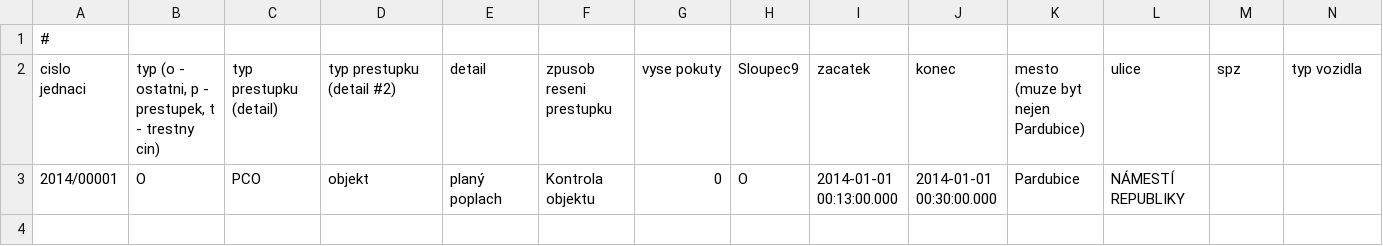
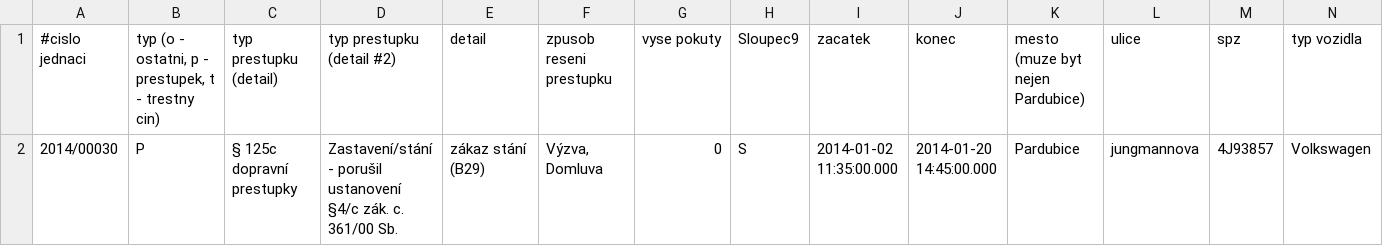
Before and after one commit to MajroA/offenseAPI, a CSV file: prestupky/Pardubice_demo.csv, drawn as a sheet; only a part is shown; removed rows and columns are numbered as before the commit, all else as after; rows hold the shown columns only; the diff names each change by its address in the sheet, - before the commit and + after, or states it on an @@ line.

```diff
--- a/prestupky/Pardubice_demo.csv
+++ b/prestupky/Pardubice_demo.csv
-row 1: #
-A1: cislo jednaci
+A1: #cislo jednaci
-row 3: 2014/00001 | O | PCO | objekt | planý poplach | Kontrola objektu | 0 | O | 2014-01-01 00:13:00.000 | 2014-01-01 00:30:00.000 | Pardubice | NÁMESTÍ REPUBLIKY
+row 2: 2014/00030 | P | § 125c dopravní prestupky | Zastavení/stání - porušil ustanovení §4/c zák. c. 361/00 Sb. | zákaz stání (B29) | Výzva, Domluva | 0 | S | 2014-01-02 11:35:00.000 | 2014-01-20 14:45:00.000 | Pardubice | jungmannova | 4J93857 | Volkswagen
```
Also changed, not shown: 2 other files.
